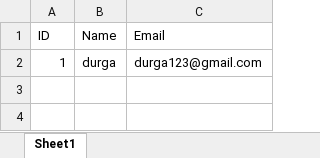
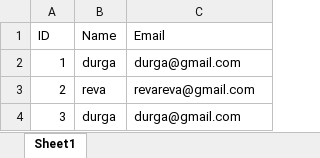
Before and after one commit to durgaprasadreddycalpion/my-first-vscode-project, an Excel workbook: database.xlsx, sheet Sheet1, drawn as a sheet; values as stored, in another font and other column widths than the file's, no borders; the diff names each change by its address in the sheet, - before the commit and + after, or states it on an @@ line.

```diff
--- a/database.xlsx (sheet Sheet1)
+++ b/database.xlsx (sheet Sheet1)
-C2 (Email): durga123@gmail.com
+C2 (Email): durga@gmail.com
+row 3: 2 | reva | revareva@gmail.com
+row 4: 3 | durga | durga@gmail.com
```
Also changed, not shown: 1 other file.
